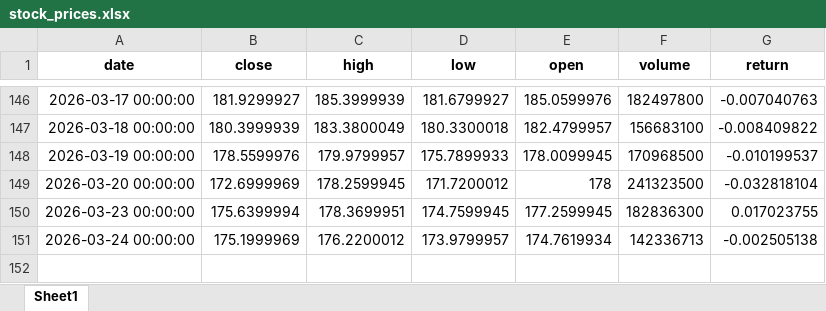
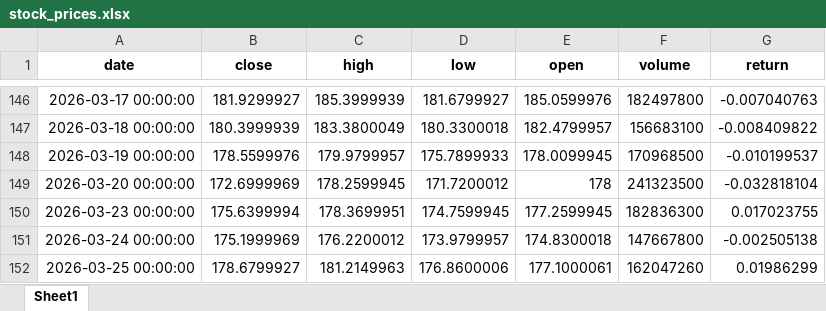
Before and after one commit to Ashkraze/Stocknews-Scrapper, an Excel workbook: stock_prices.xlsx, sheet Sheet1, drawn as a sheet; only a part is shown, gaps mark what is left out; values as stored, in another font and other column widths than the file's, no borders; the diff names each change by its address in the sheet, - before the commit and + after, or states it on an @@ line.

```diff
--- a/stock_prices.xlsx (sheet Sheet1)
+++ b/stock_prices.xlsx (sheet Sheet1)
-E151 (open): 174.7619934
+E151 (open): 174.8300018
-F151 (volume): 142336713
+F151 (volume): 147667800
+row 152: 2026-03-25 00:00:00 | 178.6799927 | 181.2149963 | 176.8600006 | 177.1000061 | 162047260 | 0.01986299
```
